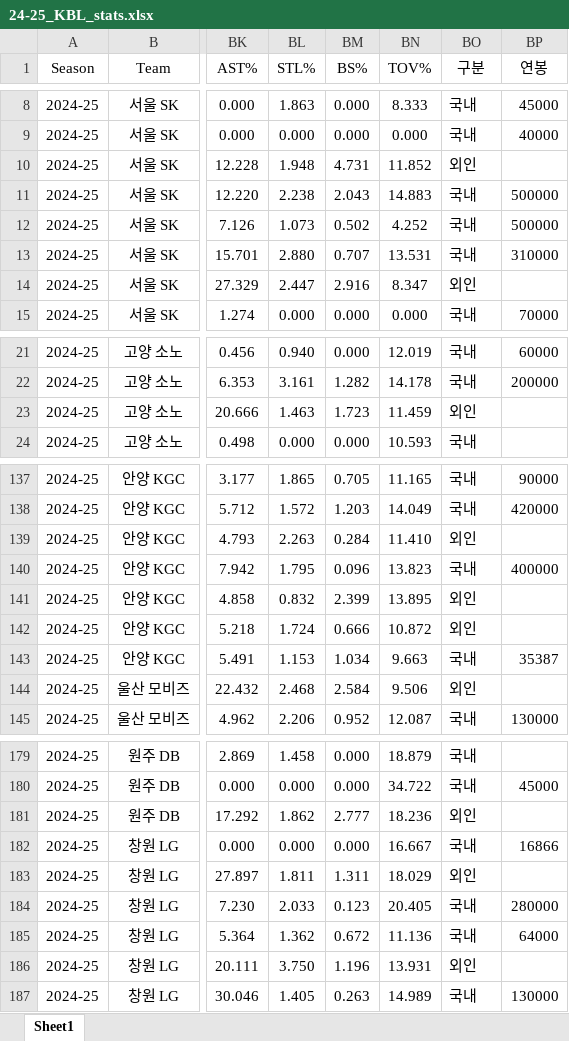
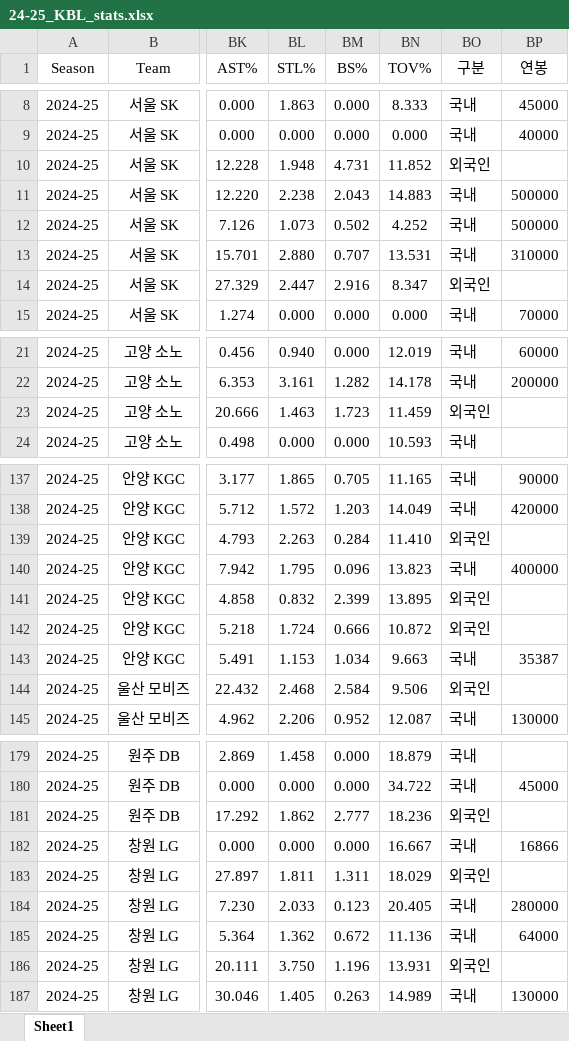
Before and after one commit to dookie777/KBL-Player-Performance-Analyzer, an Excel workbook: 24-25_KBL_stats.xlsx, sheet Sheet1, drawn as a sheet; only a part is shown, gaps mark what is left out; values as stored, in another font and other column widths than the file's, no borders; the diff covers the shown part only; the diff names each change by its address in the sheet, - before the commit and + after, or states it on an @@ line.

```diff
--- a/24-25_KBL_stats.xlsx (sheet Sheet1)
+++ b/24-25_KBL_stats.xlsx (sheet Sheet1)
-BO10 (구분): 외인
+BO10 (구분): 외국인
-BO14 (구분): 외인
+BO14 (구분): 외국인
-BO23 (구분): 외인
+BO23 (구분): 외국인
-BO139 (구분): 외인
+BO139 (구분): 외국인
-BO141:BO142 (구분): 외인
+BO141:BO142 (구분): 외국인
-BO144 (구분): 외인
+BO144 (구분): 외국인
-BO181 (구분): 외인
+BO181 (구분): 외국인
-BO183 (구분): 외인
+BO183 (구분): 외국인
-BO186 (구분): 외인
+BO186 (구분): 외국인
```
Also changed, not shown: 14 edited cells elsewhere in this sheet, 23-24_KBL_stats.xlsx.
